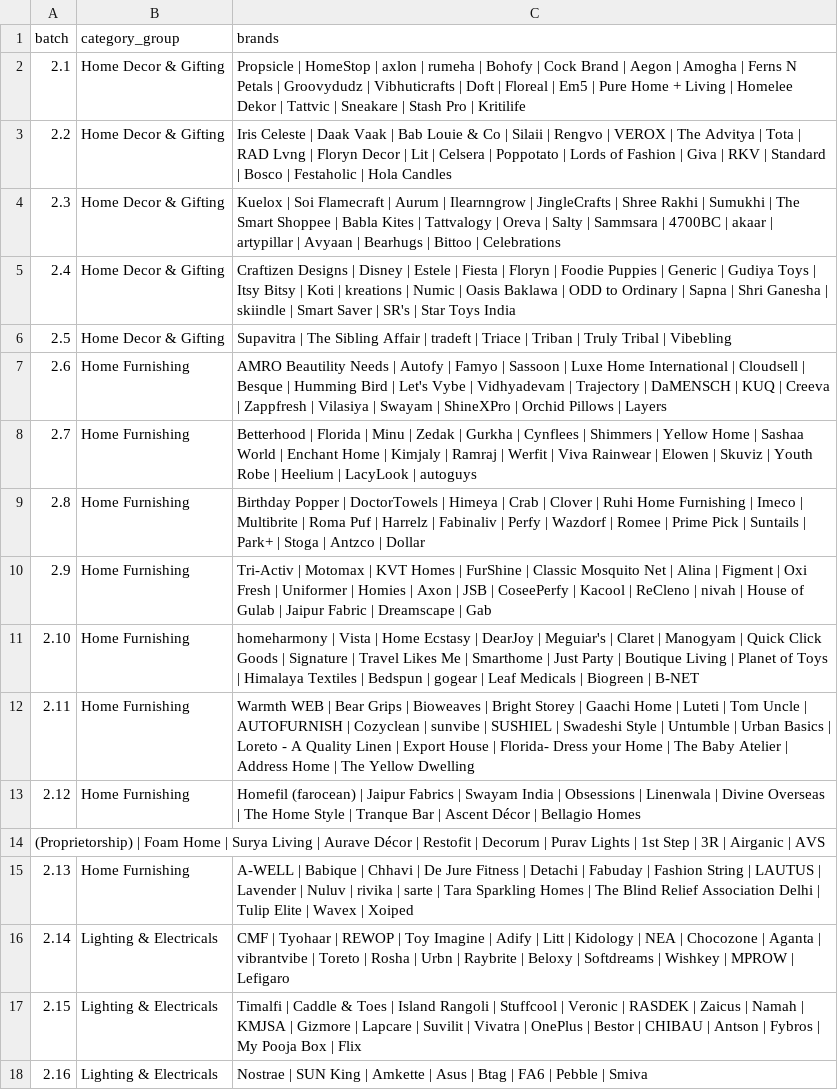
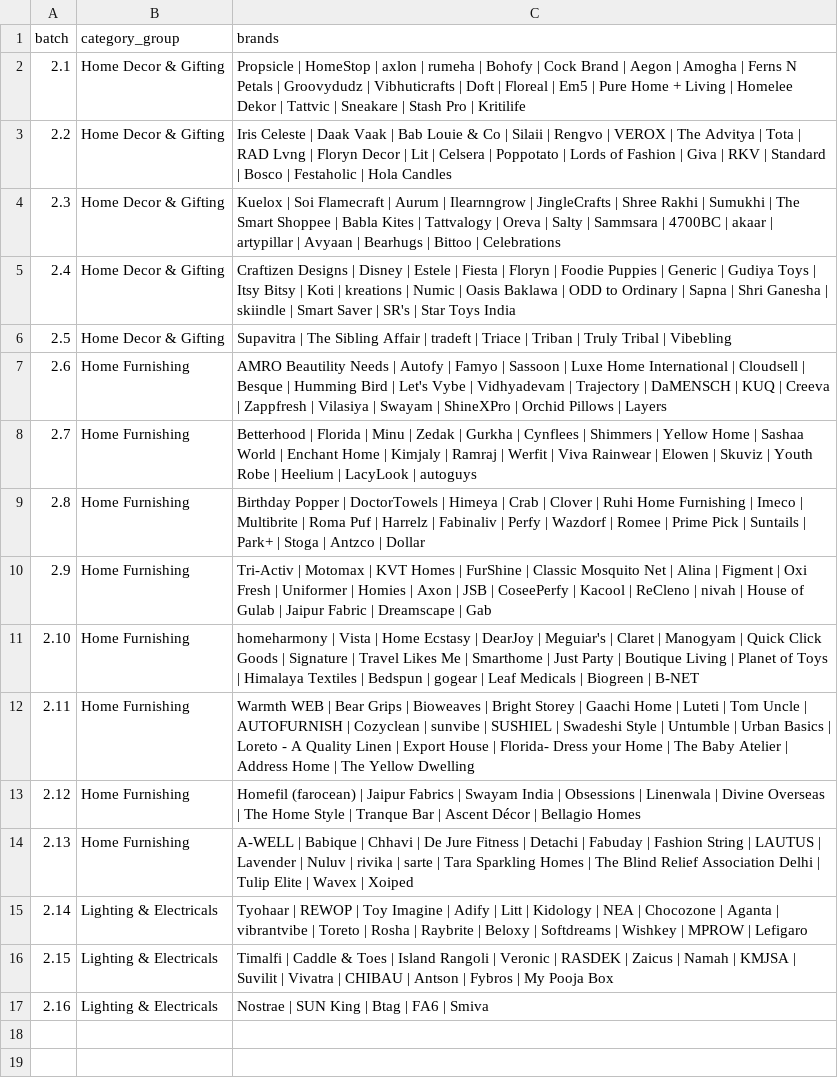
Before and after one commit to dhirajjain9/Sandbox---brand, a TSV file: runs/_target/waves/wave2_brand_batches.tsv, drawn as a sheet.

```diff
--- a/runs/_target/waves/wave2_brand_batches.tsv
+++ b/runs/_target/waves/wave2_brand_batches.tsv
@@ -13,6 +13,5 @@ batch	category_group	brands
 2.12	Home Furnishing	Homefil (farocean) | Jaipur Fabrics | Swayam India | Obsessions | Linenwala | Divine Overseas | The Home Style | Tranque Bar | Ascent Décor | Bellagio Homes
-(Proprietorship) | Foam Home | Surya Living | Aurave Décor | Restofit | Decorum | Purav Lights | 1st Step | 3R | Airganic | AVS
 2.13	Home Furnishing	A-WELL | Babique | Chhavi | De Jure Fitness | Detachi | Fabuday | Fashion String | LAUTUS | Lavender | Nuluv | rivika | sarte | Tara Sparkling Homes | The Blind Relief Association Delhi | Tulip Elite | Wavex | Xoiped
-2.14	Lighting & Electricals	CMF | Tyohaar | REWOP | Toy Imagine | Adify | Litt | Kidology | NEA | Chocozone | Aganta | vibrantvibe | Toreto | Rosha | Urbn | Raybrite | Beloxy | Softdreams | Wishkey | MPROW | Lefigaro
-2.15	Lighting & Electricals	Timalfi | Caddle & Toes | Island Rangoli | Stuffcool | Veronic | RASDEK | Zaicus | Namah | KMJSA | Gizmore | Lapcare | Suvilit | Vivatra | OnePlus | Bestor | CHIBAU | Antson | Fybros | My Pooja Box | Flix
-2.16	Lighting & Electricals	Nostrae | SUN King | Amkette | Asus | Btag | FA6 | Pebble | Smiva
+2.14	Lighting & Electricals	Tyohaar | REWOP | Toy Imagine | Adify | Litt | Kidology | NEA | Chocozone | Aganta | vibrantvibe | Toreto | Rosha | Raybrite | Beloxy | Softdreams | Wishkey | MPROW | Lefigaro
+2.15	Lighting & Electricals	Timalfi | Caddle & Toes | Island Rangoli | Veronic | RASDEK | Zaicus | Namah | KMJSA | Suvilit | Vivatra | CHIBAU | Antson | Fybros | My Pooja Box
+2.16	Lighting & Electricals	Nostrae | SUN King | Btag | FA6 | Smiva
```
